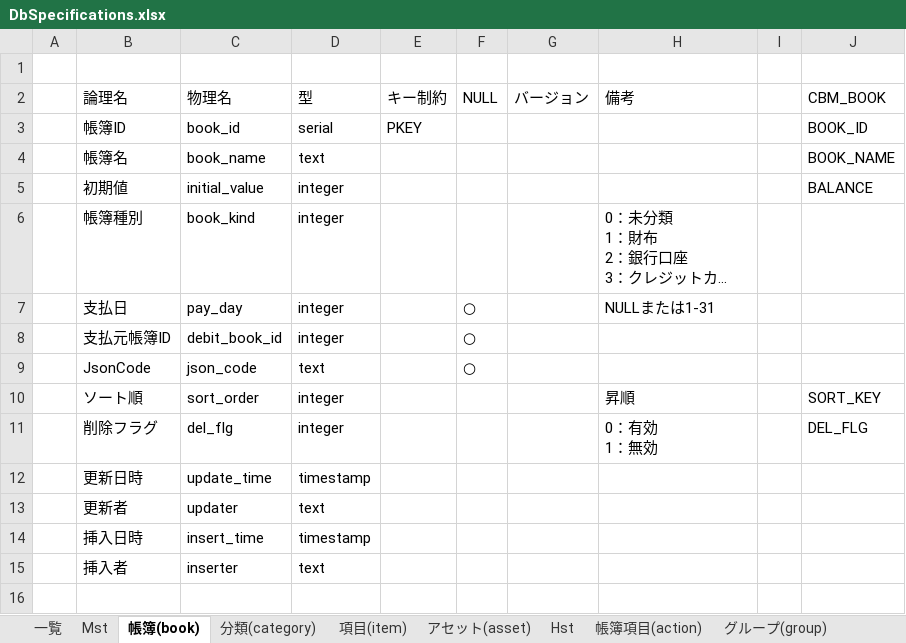
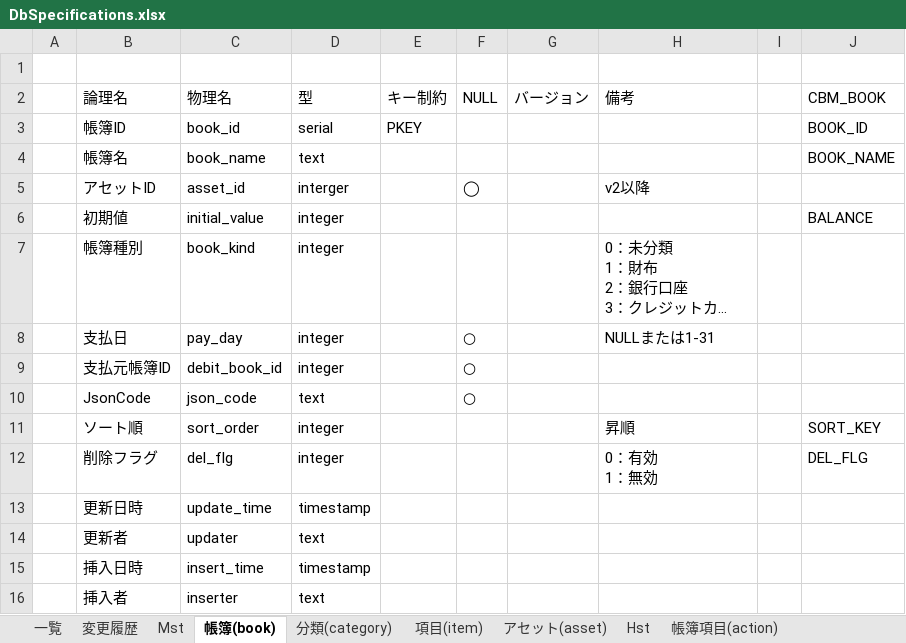
Before and after one commit to vtr00/HouseholdAccountBook, an Excel workbook: docs/DB/DbSpecifications.xlsx, sheet 帳簿(book), drawn as a sheet; long unchanged cells end in …; values as stored, in another font and other column widths than the file's, no borders; the diff names each change by its address in the sheet, - before the commit and + after, or states it on an @@ line.

Commit message:
#250 DbSpecifications.xlsx を最新の仕様に更新する
- DbSpecifications.xlsx に asset_id, item_kind を追加

```diff
--- a/docs/DB/DbSpecifications.xlsx (sheet 帳簿(book))
+++ b/docs/DB/DbSpecifications.xlsx (sheet 帳簿(book))
+sheet tab: 変更履歴
+row 5:  | アセットID | asset_id | interger |  | ◯ |  | v2以降
```
Also changed, not shown: sheet 項目(item), sheet 帳簿項目(action), sheet グループ(group).
